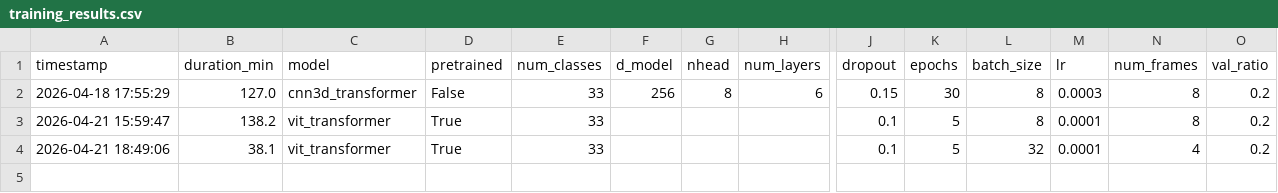
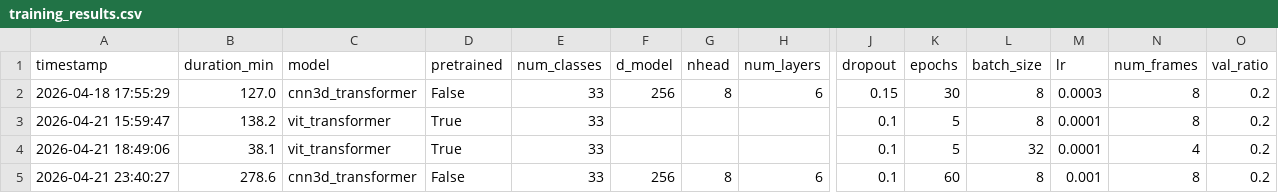
Before and after one commit to Aichai314/What_Happens_Next_DL_Gaetan_Marius, a CSV file: training_results.csv, drawn as a sheet; only a part is shown, gaps mark what is left out; rows hold the shown columns only; the diff names each change by its address in the sheet, - before the commit and + after, or states it on an @@ line.

Commit message:
Data augmentation (activate/descativate), lr adaptative pour le CNN3D from scratch

```diff
--- a/training_results.csv
+++ b/training_results.csv
+row 5: 2026-04-21 23:40:27 | 278.6 | cnn3d_transformer | False | 33 | 256 | 8 | 6 | 0.1 | 60 | 8 | 0.001 | 8 | 0.2
```
Also changed, not shown: 9 other files.
